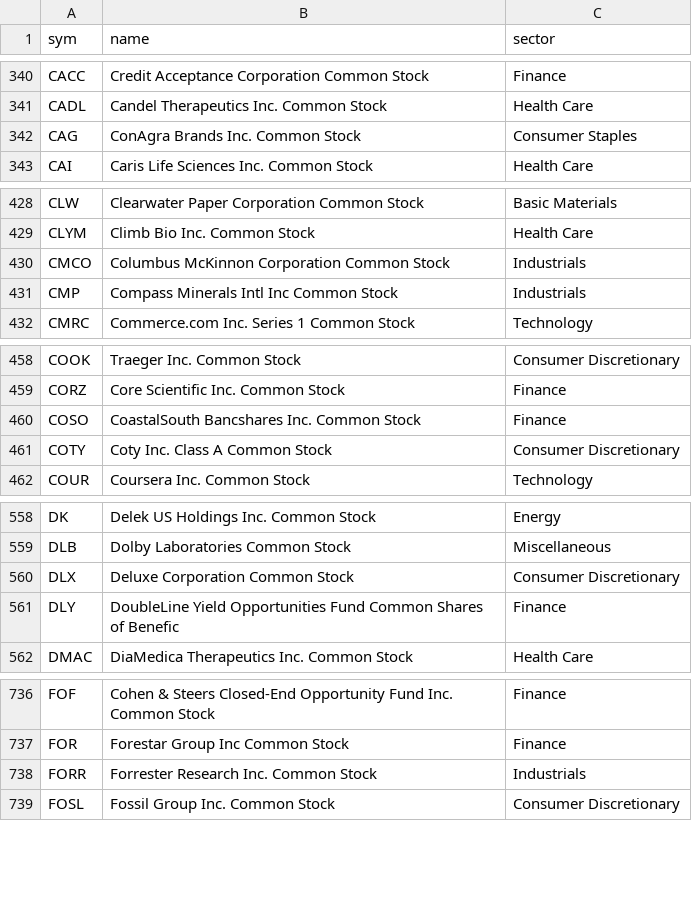
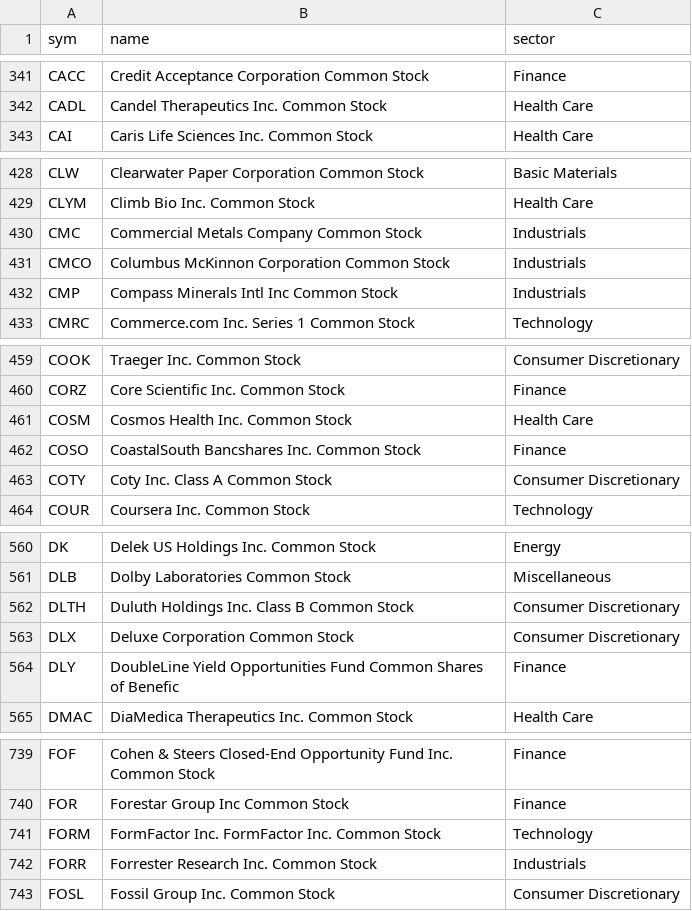
Before and after one commit to Mark2677/cup-handle-scaner, a CSV file: data/r2000.csv, drawn as a sheet; only a part is shown, gaps mark what is left out; the diff covers the shown part only.

```diff
--- a/data/r2000.csv
+++ b/data/r2000.csv
@@ -341,3 +342,2 @@ CACC,Credit Acceptance Corporation Common Stock,Finance
 CADL,Candel Therapeutics Inc. Common Stock,Health Care
-CAG,ConAgra Brands Inc. Common Stock,Consumer Staples
 CAI,Caris Life Sciences Inc. Common Stock,Health Care
@@ -429,2 +429,3 @@ CLW,Clearwater Paper Corporation Common Stock,Basic Materials
 CLYM,Climb Bio Inc. Common Stock,Health Care
+CMC,Commercial Metals Company Common Stock,Industrials
 CMCO,Columbus McKinnon Corporation Common Stock,Industrials
@@ -459,2 +460,3 @@ COOK,Traeger Inc. Common Stock,Consumer Discretionary
 CORZ,Core Scientific Inc. Common Stock,Finance
+COSM,Cosmos Health Inc. Common Stock,Health Care
 COSO,CoastalSouth Bancshares Inc. Common Stock,Finance
@@ -559,2 +561,3 @@ DK,Delek US Holdings Inc. Common Stock,Energy
 DLB,Dolby Laboratories Common Stock,Miscellaneous
+DLTH,Duluth Holdings Inc. Class B Common Stock,Consumer Discretionary
 DLX,Deluxe Corporation Common Stock,Consumer Discretionary
@@ -737,2 +740,3 @@ FOF,Cohen & Steers Closed-End Opportunity Fund Inc. Common Stock,Finance
 FOR,Forestar Group Inc Common Stock ,Finance
+FORM,FormFactor Inc. FormFactor Inc. Common Stock,Technology
 FORR,Forrester Research Inc. Common Stock,Industrials
```
Also changed, not shown: 8 added rows and 12 removed rows elsewhere in this file, 4 other files.
